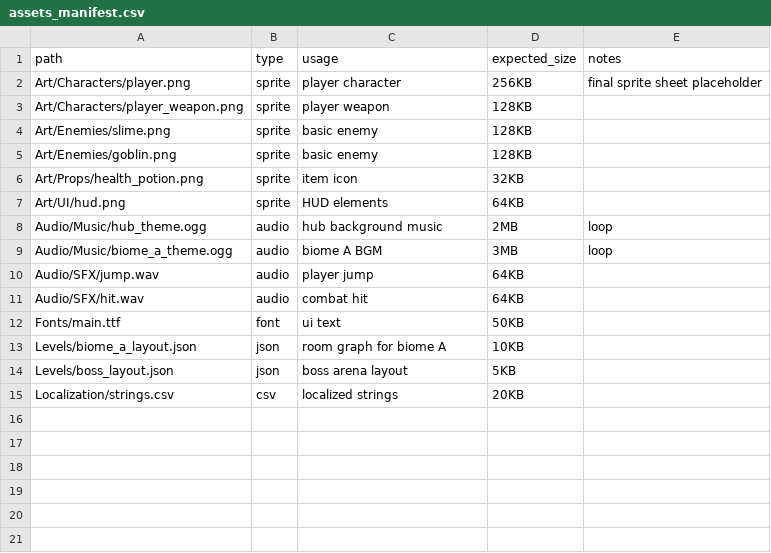
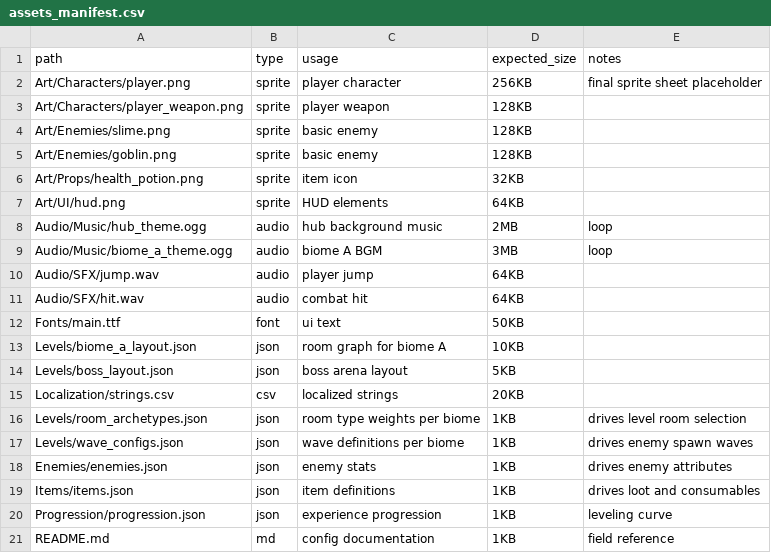
Before and after one commit to Sky-ward/Game, a CSV file: UnityGame/Assets/Configs/assets_manifest.csv, drawn as a sheet; the diff names each change by its address in the sheet, - before the commit and + after, or states it on an @@ line.

Commit message:
feat: add config validation and hot reload

```diff
--- a/UnityGame/Assets/Configs/assets_manifest.csv
+++ b/UnityGame/Assets/Configs/assets_manifest.csv
+row 16: Levels/room_archetypes.json | json | room type weights per biome | 1KB | drives level room selection
+row 17: Levels/wave_configs.json | json | wave definitions per biome | 1KB | drives enemy spawn waves
+row 18: Enemies/enemies.json | json | enemy stats | 1KB | drives enemy attributes
+row 19: Items/items.json | json | item definitions | 1KB | drives loot and consumables
+row 20: Progression/progression.json | json | experience progression | 1KB | leveling curve
+row 21: README.md | md | config documentation | 1KB | field reference
```
Also changed, not shown: 17 other files.
